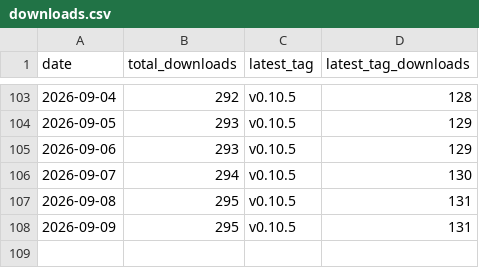
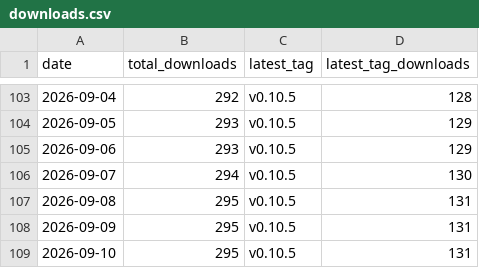
Before and after one commit to ayu5h-raj/quickcsv, a CSV file: traffic/downloads.csv, drawn as a sheet; only a part is shown, gaps mark what is left out; the diff names each change by its address in the sheet, - before the commit and + after, or states it on an @@ line.

```diff
--- a/traffic/downloads.csv
+++ b/traffic/downloads.csv
+row 109: 2026-09-10 | 295 | v0.10.5 | 131
```
Also changed, not shown: traffic/traffic.csv.
